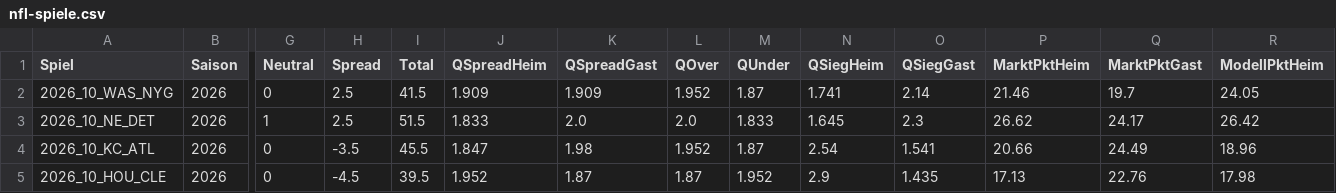
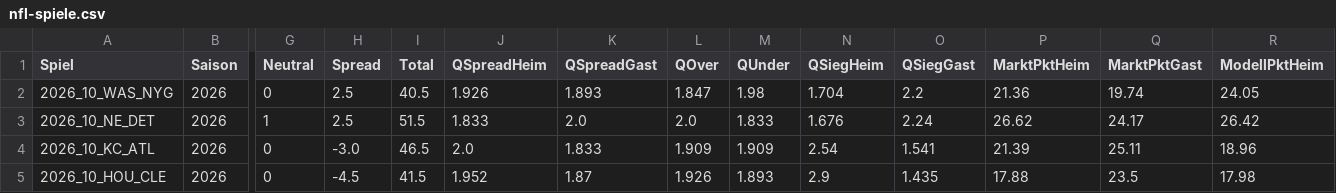
Before and after one commit to gobitodic0007-hash/Wettmodell, a CSV file: daten/nfl-spiele.csv, drawn as a sheet; only a part is shown, gaps mark what is left out; the diff covers the shown part only; the diff names each change by its address in the sheet, - before the commit and + after, or states it on an @@ line.

```diff
--- a/daten/nfl-spiele.csv
+++ b/daten/nfl-spiele.csv
-I2 (Total): 41.5
+I2 (Total): 40.5
-J2 (QSpreadHeim): 1.909
+J2 (QSpreadHeim): 1.926
-K2 (QSpreadGast): 1.909
+K2 (QSpreadGast): 1.893
-L2 (QOver): 1.952
+L2 (QOver): 1.847
-M2 (QUnder): 1.87
+M2 (QUnder): 1.98
-N2 (QSiegHeim): 1.741
+N2 (QSiegHeim): 1.704
-O2 (QSiegGast): 2.14
+O2 (QSiegGast): 2.2
-P2 (MarktPktHeim): 21.46
+P2 (MarktPktHeim): 21.36
-Q2 (MarktPktGast): 19.7
+Q2 (MarktPktGast): 19.74
-N3 (QSiegHeim): 1.645
+N3 (QSiegHeim): 1.676
-O3 (QSiegGast): 2.3
+O3 (QSiegGast): 2.24
-H4 (Spread): -3.5
+H4 (Spread): -3.0
-I4 (Total): 45.5
+I4 (Total): 46.5
-J4 (QSpreadHeim): 1.847
+J4 (QSpreadHeim): 2.0
-K4 (QSpreadGast): 1.98
+K4 (QSpreadGast): 1.833
-L4 (QOver): 1.952
+L4 (QOver): 1.909
-M4 (QUnder): 1.87
+M4 (QUnder): 1.909
-P4 (MarktPktHeim): 20.66
+P4 (MarktPktHeim): 21.39
-Q4 (MarktPktGast): 24.49
+Q4 (MarktPktGast): 25.11
-I5 (Total): 39.5
+I5 (Total): 41.5
-L5 (QOver): 1.87
+L5 (QOver): 1.926
-M5 (QUnder): 1.952
+M5 (QUnder): 1.893
-P5 (MarktPktHeim): 17.13
+P5 (MarktPktHeim): 17.88
-Q5 (MarktPktGast): 22.76
+Q5 (MarktPktGast): 23.5
```
Also changed, not shown: 46 edited cells elsewhere in this file, daten/nfl-linien.csv, daten/nfl-rueckblick.csv, 4 other files.
